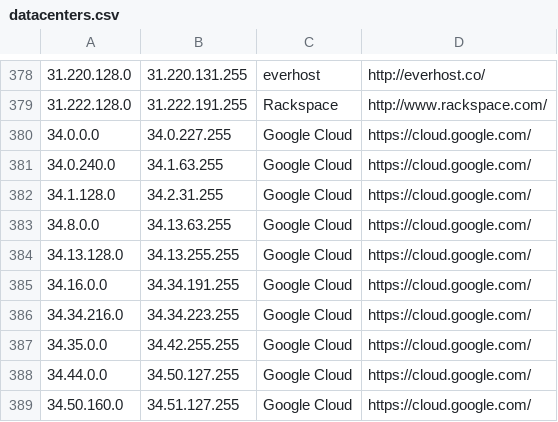
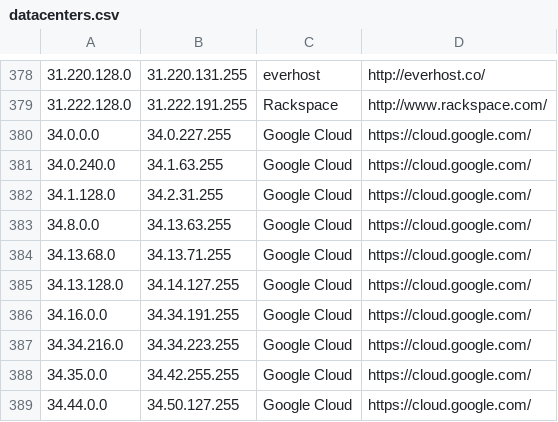
Before and after one commit to growlfm/odl, a CSV file: odl/data/datacenters.csv, drawn as a sheet; only a part is shown, gaps mark what is left out; the shorter side is filled out with more unchanged rows.

Commit message:
Update IP list

```diff
--- a/odl/data/datacenters.csv
+++ b/odl/data/datacenters.csv
@@ -383,3 +383,4 @@
 34.8.0.0,34.13.63.255,Google Cloud,https://cloud.google.com/
-34.13.128.0,34.13.255.255,Google Cloud,https://cloud.google.com/
+34.13.68.0,34.13.71.255,Google Cloud,https://cloud.google.com/
+34.13.128.0,34.14.127.255,Google Cloud,https://cloud.google.com/
 34.16.0.0,34.34.191.255,Google Cloud,https://cloud.google.com/
```
